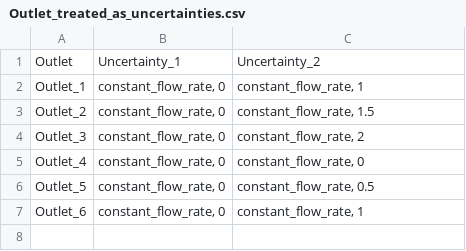
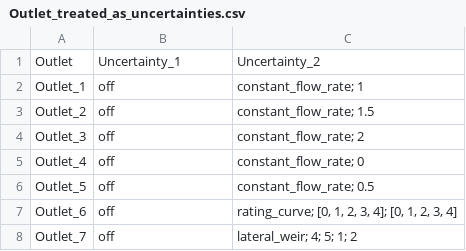
Before and after one commit to KnownElephant/LMRMP_Test_Outlets, a CSV file: Outlet_treated_as_uncertainties.csv, drawn as a sheet.

```diff
--- a/Outlet_treated_as_uncertainties.csv
+++ b/Outlet_treated_as_uncertainties.csv
@@ -1,7 +1,8 @@
 Outlet,Uncertainty_1,Uncertainty_2
-Outlet_1,"constant_flow_rate, 0","constant_flow_rate, 1"
-Outlet_2,"constant_flow_rate, 0","constant_flow_rate, 1.5"
-Outlet_3,"constant_flow_rate, 0","constant_flow_rate, 2"
-Outlet_4,"constant_flow_rate, 0","constant_flow_rate, 0"
-Outlet_5,"constant_flow_rate, 0","constant_flow_rate, 0.5"
-Outlet_6,"constant_flow_rate, 0","constant_flow_rate, 1"
+Outlet_1,off,constant_flow_rate; 1
+Outlet_2,off,constant_flow_rate; 1.5
+Outlet_3,off,constant_flow_rate; 2
+Outlet_4,off,constant_flow_rate; 0
+Outlet_5,off,constant_flow_rate; 0.5
+Outlet_6,off,"rating_curve; [0, 1, 2, 3, 4]; [0, 1, 2, 3, 4]"
+Outlet_7,off,lateral_weir; 4; 5; 1; 2
```
Also changed, not shown: temp.csv, 1 other file.
